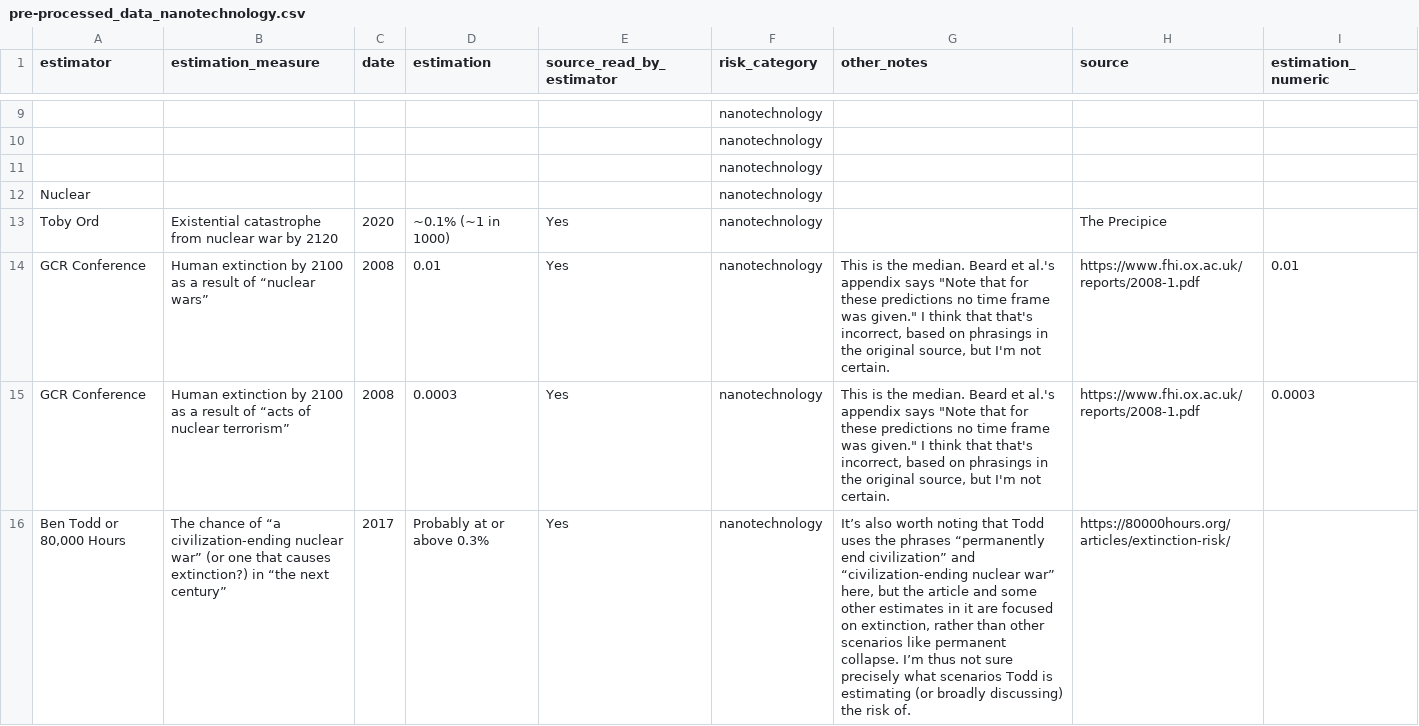
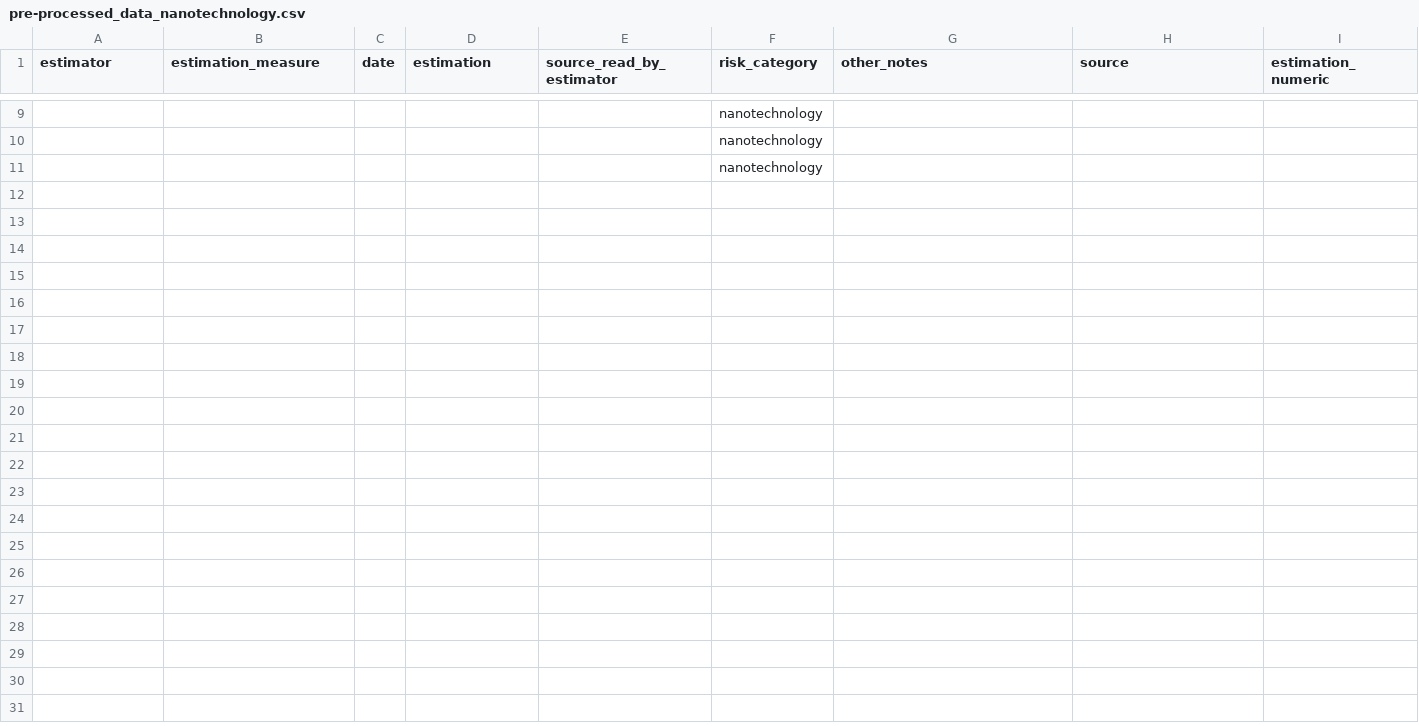
Before and after one commit to aarangop/the-extinction-game, a CSV file: data/pre-processed_data_nanotechnology.csv, drawn as a sheet; only a part is shown, gaps mark what is left out; the diff covers the shown part only; the diff names each change by its address in the sheet, - before the commit and + after, or states it on an @@ line.

```diff
--- a/data/pre-processed_data_nanotechnology.csv
+++ b/data/pre-processed_data_nanotechnology.csv
-row 12: Nuclear |  |  |  |  | nanotechnology
-row 13: Toby Ord | Existential catastrophe from nuclear war by 2120 | 2020 | ~0.1% (~1 in 1000) | Yes | nanotechnology |  | The Precipice
-row 14: GCR Conference | Human extinction by 2100 as a result of “nuclear wars” | 2008 | 0.01 | Yes | nanotechnology | This is the median. Beard et al.'s appendix says "Note that for these predictions no time frame was given." I think that that's incorrect, based on phrasings in the original source, but I'm not certain. | https://www.fhi.ox.ac.uk/reports/2008-1.pdf | 0.01
-row 15: GCR Conference | Human extinction by 2100 as a result of “acts of nuclear terrorism” | 2008 | 0.0003 | Yes | nanotechnology | This is the median. Beard et al.'s appendix says "Note that for these predictions no time frame was given." I think that that's incorrect, based on phrasings in the original source, but I'm not certain. | https://www.fhi.ox.ac.uk/reports/2008-1.pdf | 0.0003
-row 16: Ben Todd or 80,000 Hours | The chance of “a civilization-ending nuclear war” (or one that causes extinction?) in “the next century” | 2017 | Probably at or above 0.3% | Yes | nanotechnology | It’s also worth noting that Todd uses the phrases “permanently end civilization” and “civilization-ending nuclear war” here, but the article and some other estimates in it are focused on extinction, rather than other scenarios like permanent collapse. I’m thus not sure precisely what scenarios Todd is estimating (or broadly discussing) the risk of. | https://80000hours.org/articles/extinction-risk/
```
Also changed, not shown: 5 removed rows elsewhere in this file, data/pre-processed_data.csv, data/processed_estimates/all_estimates.csv, 8 other files.
